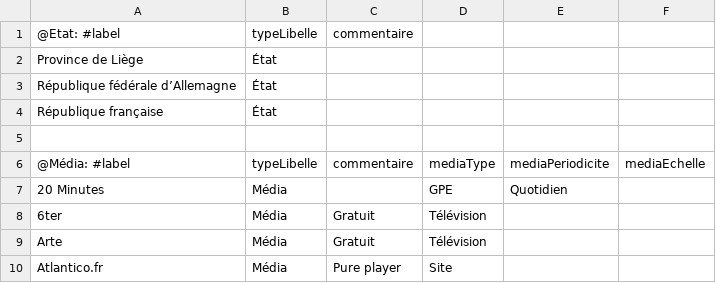
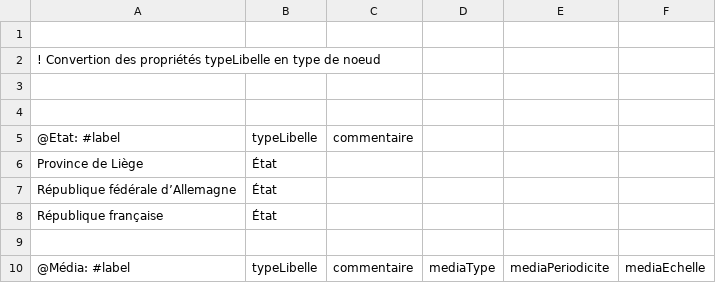
Before and after one commit to ynnk/Medias_francais, a CSV file: medias_francais.csv, drawn as a sheet; only a part is shown; the shorter side is filled out with more unchanged rows; the diff names each change by its address in the sheet, - before the commit and + after, or states it on an @@ line.

Commit message:
Update medias_francais.csv

```diff
--- a/medias_francais.csv
+++ b/medias_francais.csv
+row 1: (empty)
+row 2: ! Convertion des propriétés typeLibelle en type de noeud
+row 3: (empty)
+row 4: (empty)
```
